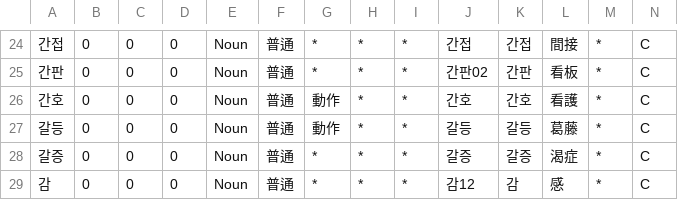
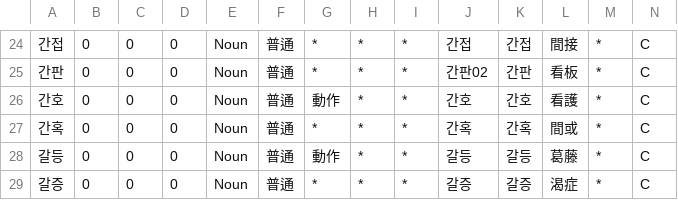
Before and after one commit to okikirmui/handic, a CSV file: seed/Noun.C.csv, drawn as a sheet; only a part is shown, gaps mark what is left out; the shorter side is filled out with more unchanged rows; rows hold the shown columns only; the diff names each change by its address in the sheet, - before the commit and + after, or states it on an @@ line.

```diff
--- a/seed/Noun.C.csv
+++ b/seed/Noun.C.csv
+row 27: 간혹 | 0 | 0 | 0 | Noun | 普通 | * | * | * | 간혹 | 간혹 | 間或 | * | C
```
Also changed, not shown: seed/Adverb.csv, 1 other file.
